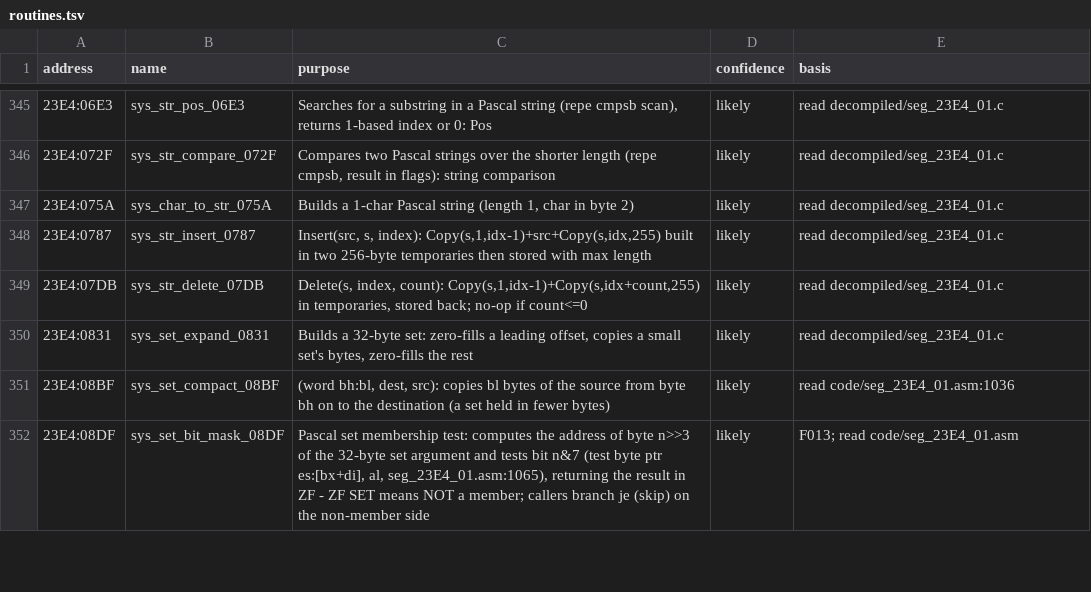
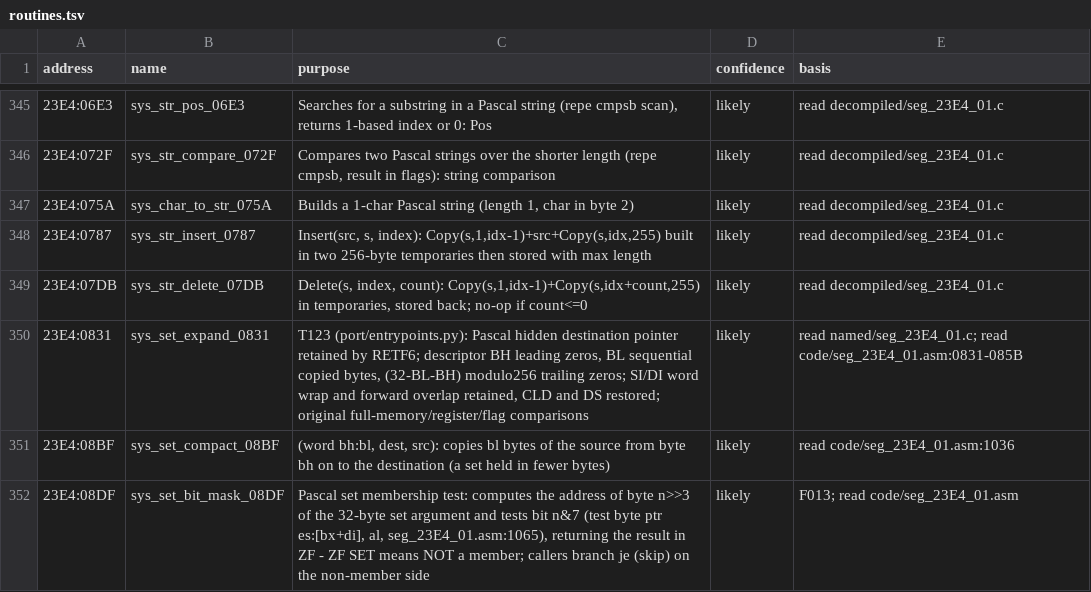
Before and after one commit to diegoami/goal2-archaeology, a TSV file: static/goal-exe/annotations/routines.tsv, drawn as a sheet; only a part is shown, gaps mark what is left out; the diff covers the shown part only.

```diff
--- a/static/goal-exe/annotations/routines.tsv
+++ b/static/goal-exe/annotations/routines.tsv
@@ -349,3 +349,3 @@ address	name	purpose	confidence	basis
 23E4:07DB	sys_str_delete_07DB	Delete(s, index, count): Copy(s,1,idx-1)+Copy(s,idx+count,255) in temporaries, stored back; no-op if count<=0	likely	read decompiled/seg_23E4_01.c
-23E4:0831	sys_set_expand_0831	Builds a 32-byte set: zero-fills a leading offset, copies a small set's bytes, zero-fills the rest	likely	read decompiled/seg_23E4_01.c
+23E4:0831	sys_set_expand_0831	T123 (port/entrypoints.py): Pascal hidden destination pointer retained by RETF6; descriptor BH leading zeros, BL sequential copied bytes, (32-BL-BH) modulo256 trailing zeros; SI/DI word wrap and forward overlap retained, CLD and DS restored; original full-memory/register/flag comparisons	likely	read named/seg_23E4_01.c; read code/seg_23E4_01.asm:0831-085B
 23E4:08BF	sys_set_compact_08BF	(word bh:bl, dest, src): copies bl bytes of the source from byte bh on to the destination (a set held in fewer bytes)	likely	read code/seg_23E4_01.asm:1036
```
Also changed, not shown: 2 added rows and 7 edited cells elsewhere in this file, 7 other files.
